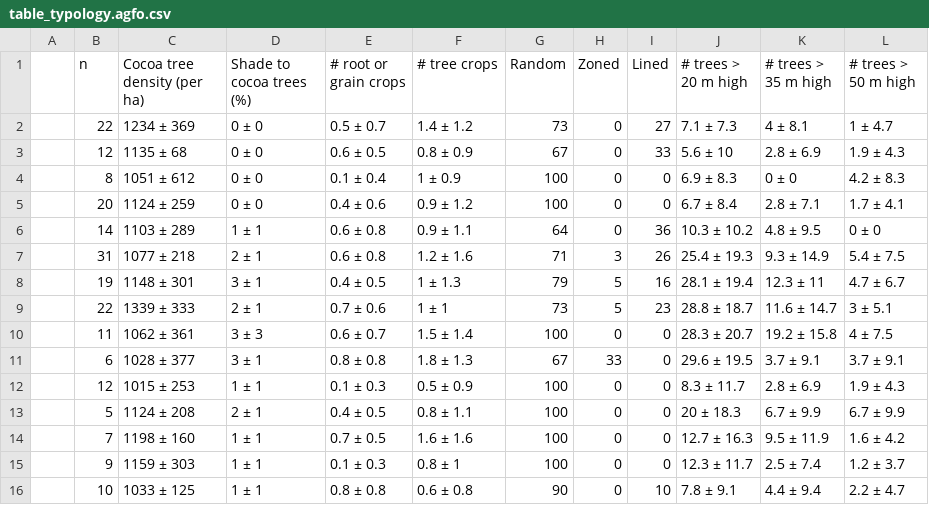
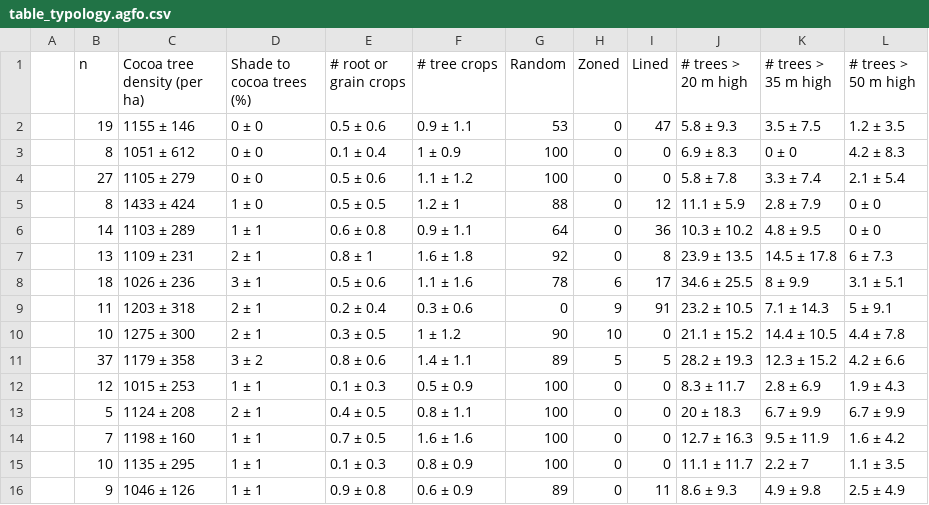
Before and after one commit to James-Hawkins/Cocoa-clusters, a CSV file: Figures.out/table_typology.agfo.csv, drawn as a sheet.

```diff
--- a/Figures.out/table_typology.agfo.csv
+++ b/Figures.out/table_typology.agfo.csv
@@ -1,12 +1,12 @@
 "","n","Cocoa tree density (per ha)","Shade to cocoa trees (%)","# root or grain crops","# tree crops","Random","Zoned","Lined","# trees > 20 m high","# trees > 35 m high","# trees > 50 m high"
-"","22","1234 ± 369","0 ± 0","0.5 ± 0.7","1.4 ± 1.2","73","0","27","7.1 ± 7.3","4 ± 8.1","1 ± 4.7"
-"","12","1135 ± 68","0 ± 0","0.6 ± 0.5","0.8 ± 0.9","67","0","33","5.6 ± 10","2.8 ± 6.9","1.9 ± 4.3"
+"","19","1155 ± 146","0 ± 0","0.5 ± 0.6","0.9 ± 1.1","53","0","47","5.8 ± 9.3","3.5 ± 7.5","1.2 ± 3.5"
 "","8","1051 ± 612","0 ± 0","0.1 ± 0.4","1 ± 0.9","100","0","0","6.9 ± 8.3","0 ± 0","4.2 ± 8.3"
-"","20","1124 ± 259","0 ± 0","0.4 ± 0.6","0.9 ± 1.2","100","0","0","6.7 ± 8.4","2.8 ± 7.1","1.7 ± 4.1"
+"","27","1105 ± 279","0 ± 0","0.5 ± 0.6","1.1 ± 1.2","100","0","0","5.8 ± 7.8","3.3 ± 7.4","2.1 ± 5.4"
+"","8","1433 ± 424","1 ± 0","0.5 ± 0.5","1.2 ± 1","88","0","12","11.1 ± 5.9","2.8 ± 7.9","0 ± 0"
 "","14","1103 ± 289","1 ± 1","0.6 ± 0.8","0.9 ± 1.1","64","0","36","10.3 ± 10.2","4.8 ± 9.5","0 ± 0"
-"","31","1077 ± 218","2 ± 1","0.6 ± 0.8","1.2 ± 1.6","71","3","26","25.4 ± 19.3","9.3 ± 14.9","5.4 ± 7.5"
-"","19","1148 ± 301","3 ± 1","0.4 ± 0.5","1 ± 1.3","79","5","16","28.1 ± 19.4","12.3 ± 11","4.7 ± 6.7"
-"","22","1339 ± 333","2 ± 1","0.7 ± 0.6","1 ± 1","73","5","23","28.8 ± 18.7","11.6 ± 14.7","3 ± 5.1"
-"","11","1062 ± 361","3 ± 3","0.6 ± 0.7","1.5 ± 1.4","100","0","0","28.3 ± 20.7","19.2 ± 15.8","4 ± 7.5"
-"","6","1028 ± 377","3 ± 1","0.8 ± 0.8","1.8 ± 1.3","67","33","0","29.6 ± 19.5","3.7 ± 9.1","3.7 ± 9.1"
+"","13","1109 ± 231","2 ± 1","0.8 ± 1","1.6 ± 1.8","92","0","8","23.9 ± 13.5","14.5 ± 17.8","6 ± 7.3"
+"","18","1026 ± 236","3 ± 1","0.5 ± 0.6","1.1 ± 1.6","78","6","17","34.6 ± 25.5","8 ± 9.9","3.1 ± 5.1"
+"","11","1203 ± 318","2 ± 1","0.2 ± 0.4","0.3 ± 0.6","0","9","91","23.2 ± 10.5","7.1 ± 14.3","5 ± 9.1"
+"","10","1275 ± 300","2 ± 1","0.3 ± 0.5","1 ± 1.2","90","10","0","21.1 ± 15.2","14.4 ± 10.5","4.4 ± 7.8"
+"","37","1179 ± 358","3 ± 2","0.8 ± 0.6","1.4 ± 1.1","89","5","5","28.2 ± 19.3","12.3 ± 15.2","4.2 ± 6.6"
 "","12","1015 ± 253","1 ± 1","0.1 ± 0.3","0.5 ± 0.9","100","0","0","8.3 ± 11.7","2.8 ± 6.9","1.9 ± 4.3"
@@ -14,3 +14,3 @@
 "","7","1198 ± 160","1 ± 1","0.7 ± 0.5","1.6 ± 1.6","100","0","0","12.7 ± 16.3","9.5 ± 11.9","1.6 ± 4.2"
-"","9","1159 ± 303","1 ± 1","0.1 ± 0.3","0.8 ± 1","100","0","0","12.3 ± 11.7","2.5 ± 7.4","1.2 ± 3.7"
-"","10","1033 ± 125","1 ± 1","0.8 ± 0.8","0.6 ± 0.8","90","0","10","7.8 ± 9.1","4.4 ± 9.4","2.2 ± 4.7"
+"","10","1135 ± 295","1 ± 1","0.1 ± 0.3","0.8 ± 0.9","100","0","0","11.1 ± 11.7","2.2 ± 7","1.1 ± 3.5"
+"","9","1046 ± 126","1 ± 1","0.9 ± 0.8","0.6 ± 0.9","89","0","11","8.6 ± 9.3","4.9 ± 9.8","2.5 ± 4.9"
```
Also changed, not shown: Figures.out/table_typology.pract.csv, Figures.out/table_typology_clim.csv, 11 other files.
